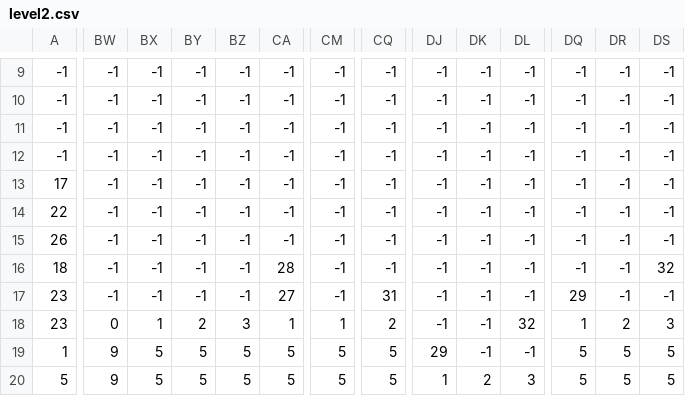
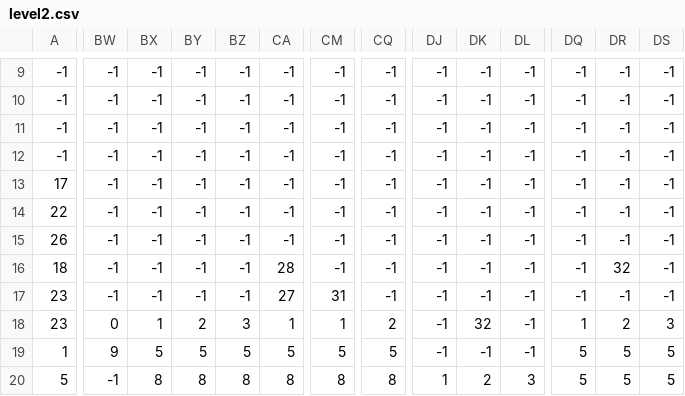
Before and after one commit to 917JingXuan/ROB_IT, a CSV file: level2.csv, drawn as a sheet; only a part is shown, gaps mark what is left out; the diff covers the shown part only; the diff names each change by its address in the sheet, - before the commit and + after, or states it on an @@ line.

```diff
--- a/level2.csv
+++ b/level2.csv
-DR16: -1
+DR16: 32
-DS16: 32
+DS16: -1
-CM17: -1
+CM17: 31
-CQ17: 31
+CQ17: -1
-DQ17: 29
+DQ17: -1
-DK18: -1
+DK18: 32
-DL18: 32
+DL18: -1
-DJ19: 29
+DJ19: -1
-BW20: 9
+BW20: -1
-BX20: 5
+BX20: 8
-BY20: 5
+BY20: 8
-BZ20: 5
+BZ20: 8
-CA20: 5
+CA20: 8
-CM20: 5
+CM20: 8
-CQ20: 5
+CQ20: 8
```
Also changed, not shown: 50 edited cells elsewhere in this file, 7 other files.
